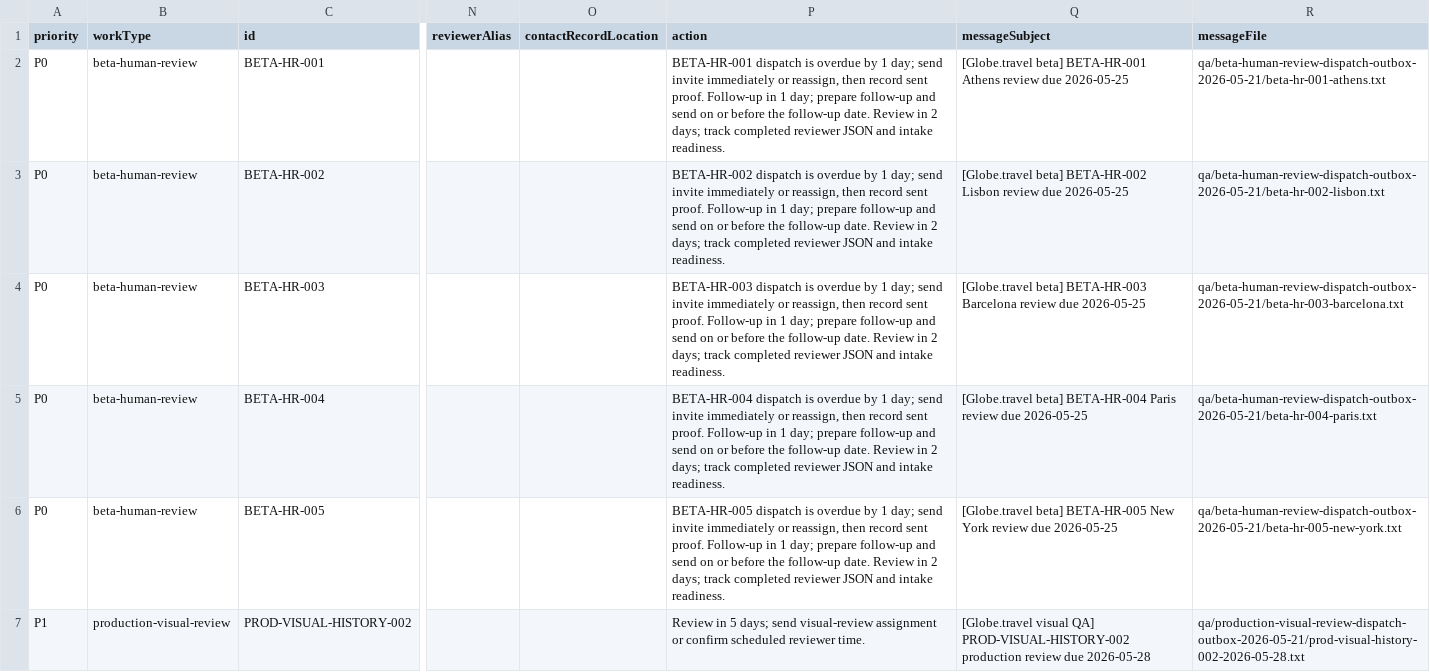
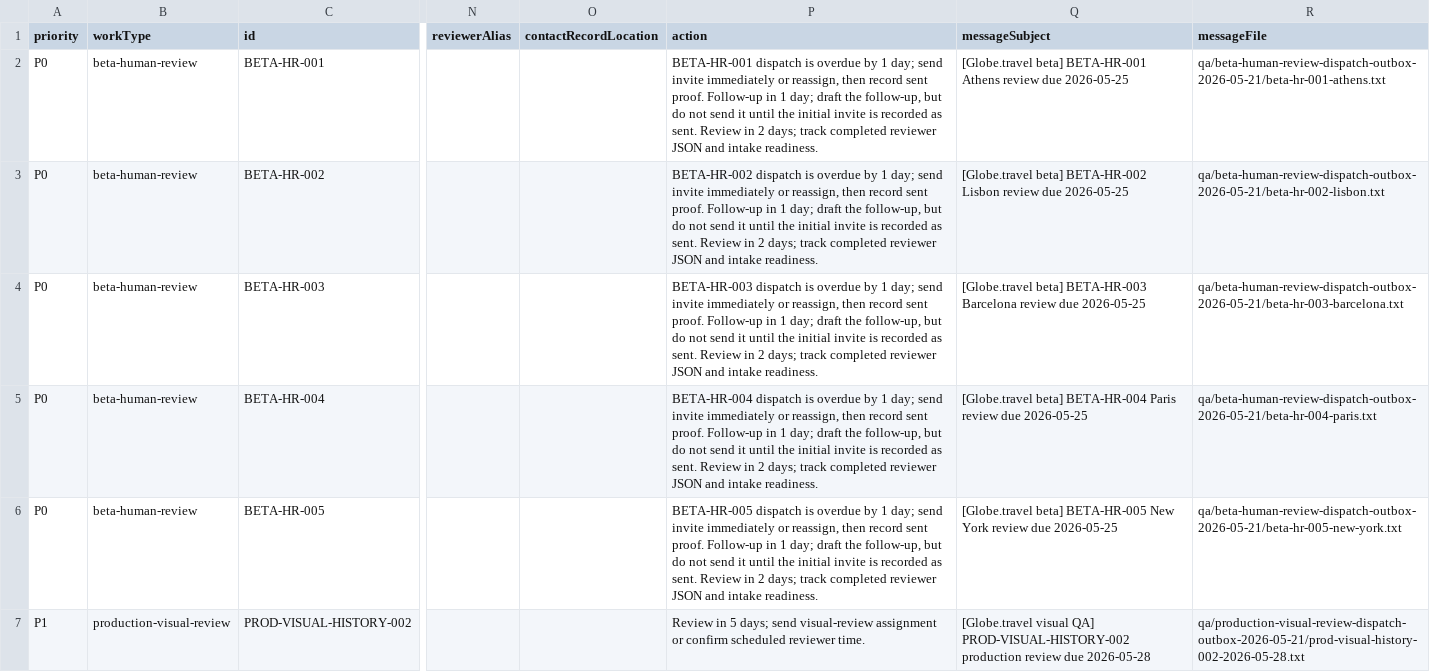
Before and after one commit to rodblair/globe-travel, a CSV file: qa/launch-operator-today-2026-05-23.csv, drawn as a sheet; only a part is shown, gaps mark what is left out; the diff names each change by its address in the sheet, - before the commit and + after, or states it on an @@ line.

Commit message:
Gate beta followups on sent proof

```diff
--- a/qa/launch-operator-today-2026-05-23.csv
+++ b/qa/launch-operator-today-2026-05-23.csv
-P2 (action): …1 day; prepare follow-up and send on or before the follow-up date. Review in…
+P2 (action): …1 day; draft the follow-up, but do not send it until the initial invite is recorded as sent. Review in…
-P3 (action): …1 day; prepare follow-up and send on or before the follow-up date. Review in…
+P3 (action): …1 day; draft the follow-up, but do not send it until the initial invite is recorded as sent. Review in…
-P4 (action): …1 day; prepare follow-up and send on or before the follow-up date. Review in…
+P4 (action): …1 day; draft the follow-up, but do not send it until the initial invite is recorded as sent. Review in…
-P5 (action): …1 day; prepare follow-up and send on or before the follow-up date. Review in…
+P5 (action): …1 day; draft the follow-up, but do not send it until the initial invite is recorded as sent. Review in…
-P6 (action): …1 day; prepare follow-up and send on or before the follow-up date. Review in…
+P6 (action): …1 day; draft the follow-up, but do not send it until the initial invite is recorded as sent. Review in…
```
Also changed, not shown: 10 other files.
